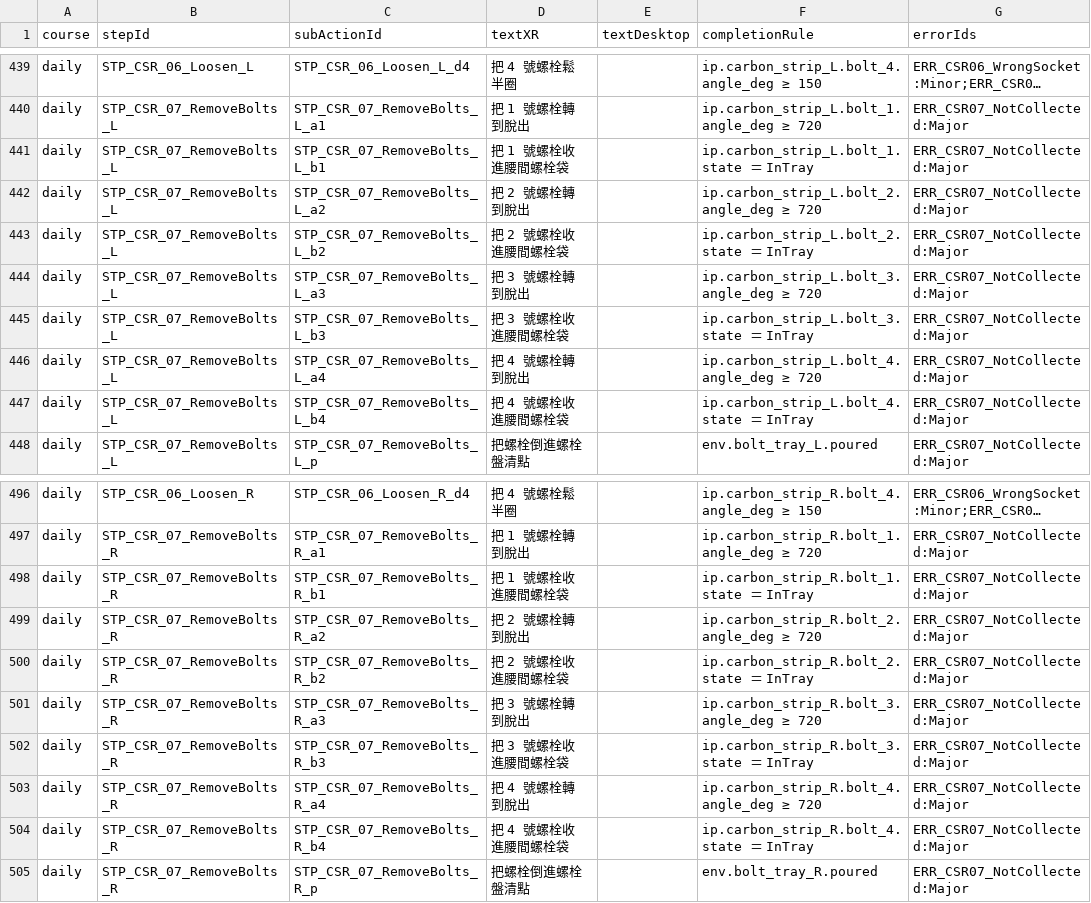
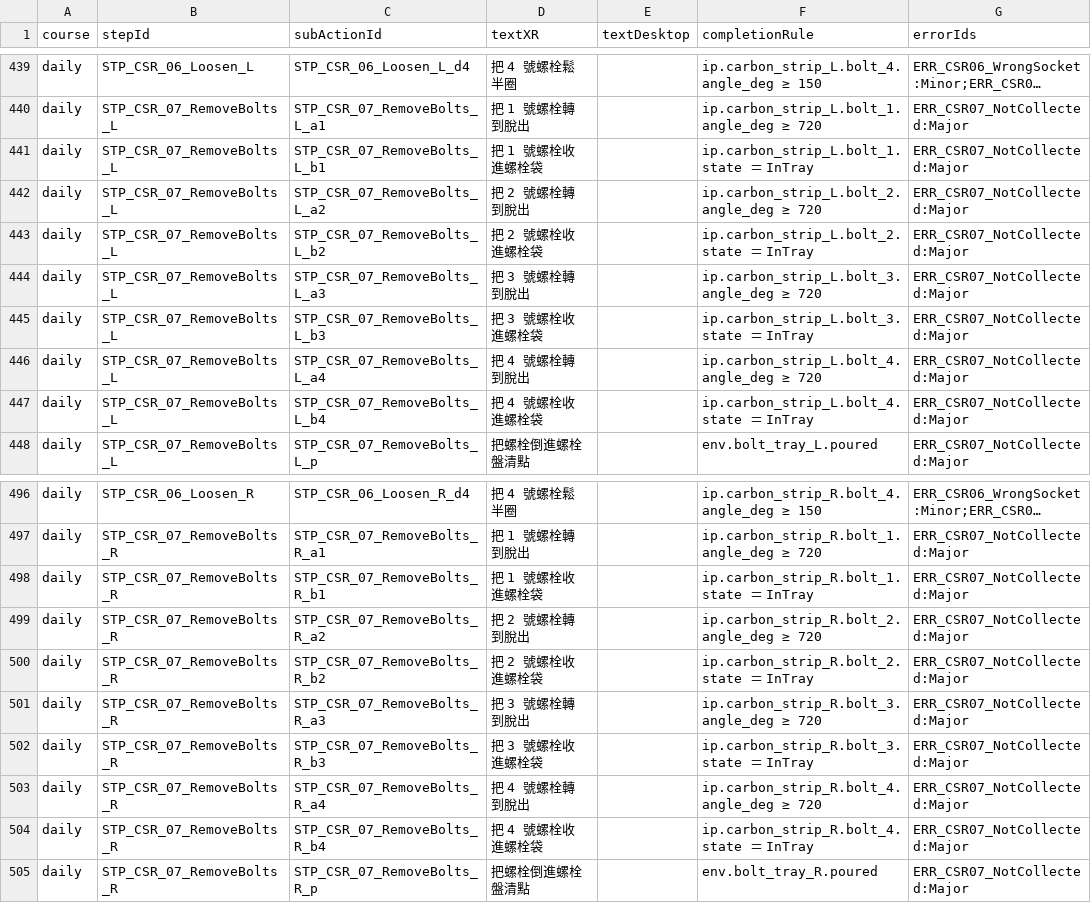
Before and after one commit to t114c02013-hue/Pantograph, a CSV file: Logs/StepTable.csv, drawn as a sheet; only a part is shown, gaps mark what is left out; long unchanged cells end in …; the diff covers the shown part only; the diff names each change by its address in the sheet, - before the commit and + after, or states it on an @@ line.

```diff
--- a/Logs/StepTable.csv
+++ b/Logs/StepTable.csv
-D441 (textXR): 把 1 號螺栓收進腰間螺栓袋
+D441 (textXR): 把 1 號螺栓收進螺栓袋
-D443 (textXR): 把 2 號螺栓收進腰間螺栓袋
+D443 (textXR): 把 2 號螺栓收進螺栓袋
-D445 (textXR): 把 3 號螺栓收進腰間螺栓袋
+D445 (textXR): 把 3 號螺栓收進螺栓袋
-D447 (textXR): 把 4 號螺栓收進腰間螺栓袋
+D447 (textXR): 把 4 號螺栓收進螺栓袋
-D498 (textXR): 把 1 號螺栓收進腰間螺栓袋
+D498 (textXR): 把 1 號螺栓收進螺栓袋
-D500 (textXR): 把 2 號螺栓收進腰間螺栓袋
+D500 (textXR): 把 2 號螺栓收進螺栓袋
-D502 (textXR): 把 3 號螺栓收進腰間螺栓袋
+D502 (textXR): 把 3 號螺栓收進螺栓袋
-D504 (textXR): 把 4 號螺栓收進腰間螺栓袋
+D504 (textXR): 把 4 號螺栓收進螺栓袋
```
Also changed, not shown: 26 edited cells elsewhere in this file, Assets/_Project/Data/Source/SubActions.csv, 21 other files.
